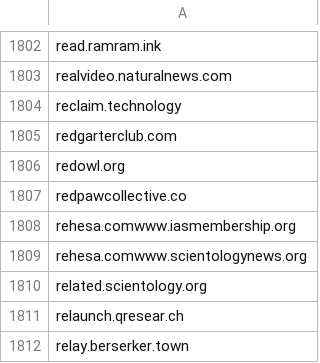
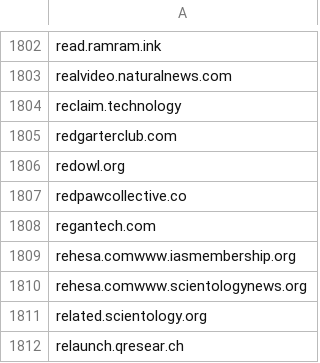
Before and after one commit to avidansternberg/project-blocklist, a CSV file: hate-and-junk.csv, drawn as a sheet; only a part is shown, gaps mark what is left out; the shorter side is filled out with more unchanged rows; the diff names each change by its address in the sheet, - before the commit and + after, or states it on an @@ line.

Commit message:
Adding suspicious domain regantech.com

```diff
--- a/hate-and-junk.csv
+++ b/hate-and-junk.csv
+row 1808: regantech.com
```
Also changed, not shown: scam.csv, 1 other file.
